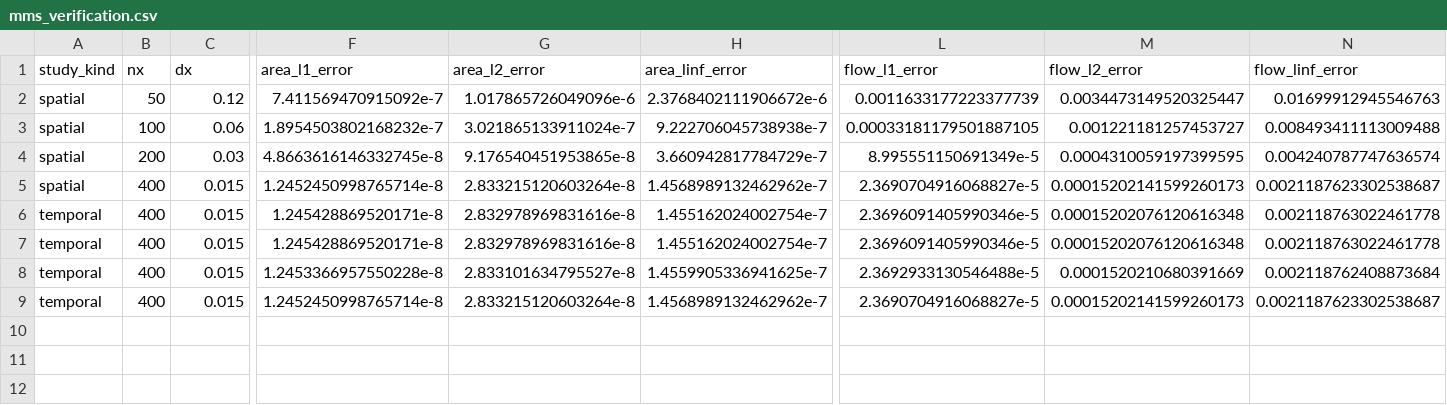
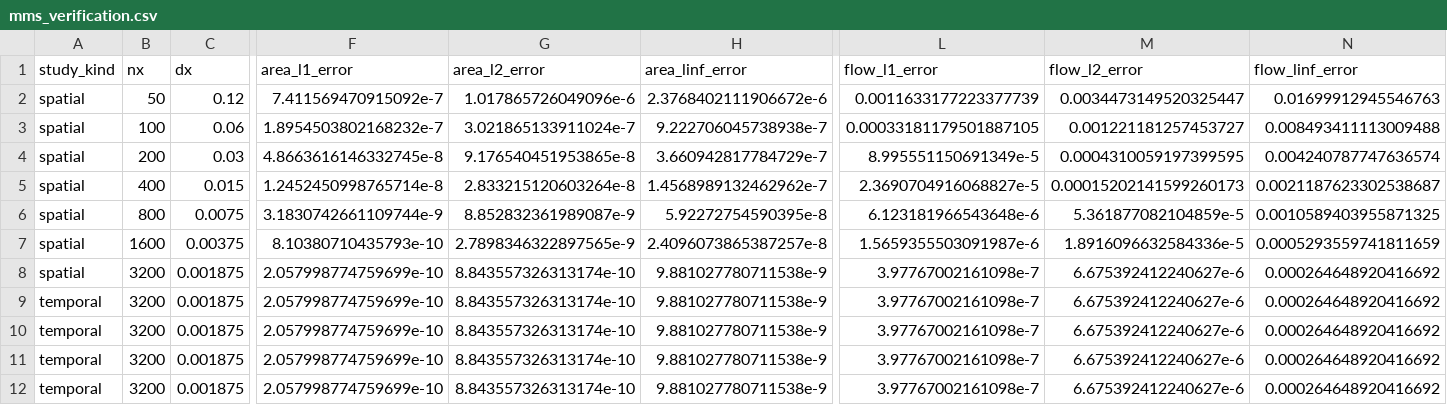
Before and after one commit to danphenderson/masters-report, a CSV file: report/assets/tables/verification/mms_verification.csv, drawn as a sheet; only a part is shown, gaps mark what is left out; addresses are those after the commit; rows hold the shown columns only; the diff covers the shown part only; the diff names each change by its address in the sheet, - before the commit and + after, or states it on an @@ line.

Commit message:
Refresh high-resolution verification outputs

```diff
--- a/report/assets/tables/verification/mms_verification.csv
+++ b/report/assets/tables/verification/mms_verification.csv
+row 6: spatial | 800 | 0.0075 | 3.1830742661109744e-9 | 8.852832361989087e-9 | 5.92272754590395e-8 | 6.123181966543648e-6 | 5.361877082104859e-5 | 0.0010589403955871325
+row 7: spatial | 1600 | 0.00375 | 8.10380710435793e-10 | 2.7898346322897565e-9 | 2.4096073865387257e-8 | 1.5659355503091987e-6 | 1.8916096632584336e-5 | 0.0005293559741811659
+row 8: spatial | 3200 | 0.001875 | 2.057998774759699e-10 | 8.843557326313174e-10 | 9.881027780711538e-9 | 3.97767002161098e-7 | 6.675392412240627e-6 | 0.000264648920416692
-B9:B12 (nx): 400
+B9:B12 (nx): 3200
-C9:C12 (dx): 0.015
+C9:C12 (dx): 0.001875
-F9:F10 (area_l1_error): 1.245428869520171e-8
+F9:F10 (area_l1_error): 2.057998774759699e-10
-G9:G10 (area_l2_error): 2.832978969831616e-8
+G9:G10 (area_l2_error): 8.843557326313174e-10
-H9:H10 (area_linf_error): 1.455162024002754e-7
+H9:H10 (area_linf_error): 9.881027780711538e-9
-L9:L10 (flow_l1_error): 2.3696091405990346e-5
+L9:L10 (flow_l1_error): 3.97767002161098e-7
-M9:M10 (flow_l2_error): 0.00015202076120616348
+M9:M10 (flow_l2_error): 6.675392412240627e-6
-N9:N10 (flow_linf_error): 0.002118763022461778
+N9:N10 (flow_linf_error): 0.000264648920416692
-F11 (area_l1_error): 1.2453366957550228e-8
+F11 (area_l1_error): 2.057998774759699e-10
-G11 (area_l2_error): 2.833101634795527e-8
+G11 (area_l2_error): 8.843557326313174e-10
-H11 (area_linf_error): 1.4559905336941625e-7
+H11 (area_linf_error): 9.881027780711538e-9
-L11 (flow_l1_error): 2.3692933130546488e-5
+L11 (flow_l1_error): 3.97767002161098e-7
-M11 (flow_l2_error): 0.0001520210680391669
+M11 (flow_l2_error): 6.675392412240627e-6
-N11 (flow_linf_error): 0.002118762408873684
+N11 (flow_linf_error): 0.000264648920416692
-F12 (area_l1_error): 1.2452450998765714e-8
+F12 (area_l1_error): 2.057998774759699e-10
-G12 (area_l2_error): 2.833215120603264e-8
+G12 (area_l2_error): 8.843557326313174e-10
-H12 (area_linf_error): 1.4568989132462962e-7
+H12 (area_linf_error): 9.881027780711538e-9
-L12 (flow_l1_error): 2.3690704916068827e-5
+L12 (flow_l1_error): 3.97767002161098e-7
-M12 (flow_l2_error): 0.00015202141599260173
+M12 (flow_l2_error): 6.675392412240627e-6
-N12 (flow_linf_error): 0.0021187623302538687
+N12 (flow_linf_error): 0.000264648920416692
```
Also changed, not shown: 16 edited cells elsewhere in this file, report/assets/tables/verification/rest_state_residual_components.csv, 13 other files.
